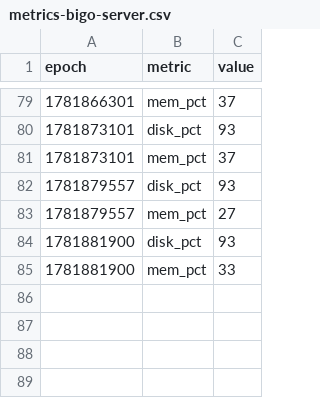
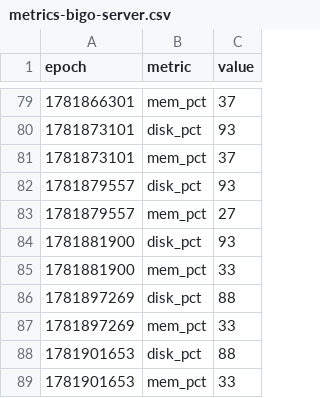
Before and after one commit to claude-monad/monad, a CSV file: logs/metrics-bigo-server.csv, drawn as a sheet; only a part is shown, gaps mark what is left out.

```diff
--- a/logs/metrics-bigo-server.csv
+++ b/logs/metrics-bigo-server.csv
@@ -85 +85,5 @@ epoch,metric,value
 1781881900,mem_pct,33
+1781897269,disk_pct,88
+1781897269,mem_pct,33
+1781901653,disk_pct,88
+1781901653,mem_pct,33
```
Also changed, not shown: 42 other files.
